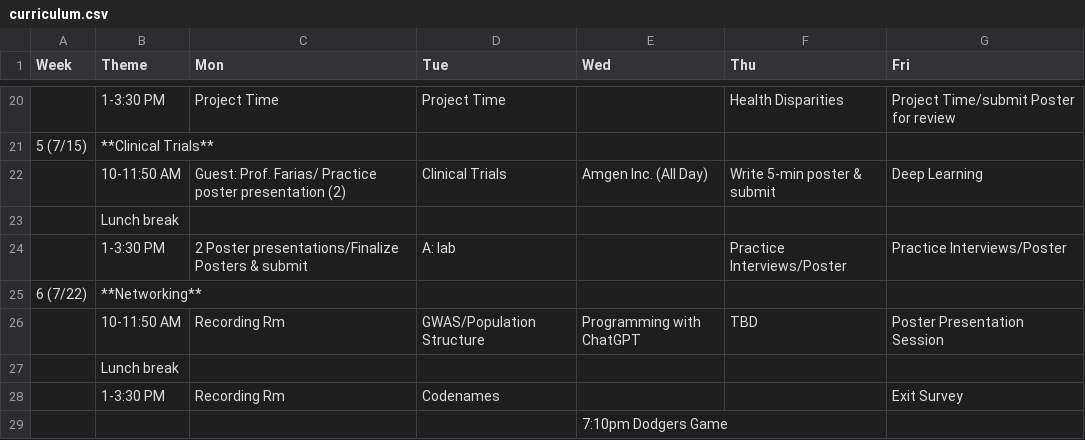
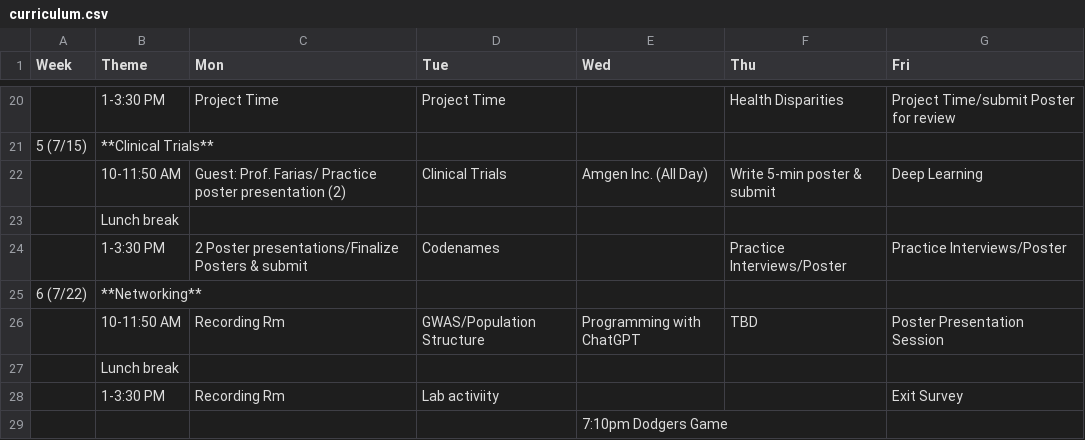
Before and after one commit to USCbiostats/LAsBEST, a CSV file: curriculum.csv, drawn as a sheet; only a part is shown, gaps mark what is left out.

Commit message:
update week06

```diff
--- a/curriculum.csv
+++ b/curriculum.csv
@@ -23,3 +23,3 @@
 ,Lunch break,,,,,
-,1-3:30 PM,2 Poster presentations/Finalize Posters & submit,A: lab,,Practice Interviews/Poster,Practice Interviews/Poster
+,1-3:30 PM,2 Poster presentations/Finalize Posters & submit,Codenames,,Practice Interviews/Poster,Practice Interviews/Poster
 6 (7/22),**Networking**,,,,,
@@ -27,3 +27,3 @@
 ,Lunch break,,,,,
-,1-3:30 PM,Recording Rm ,Codenames,,,Exit Survey
+,1-3:30 PM,Recording Rm ,Lab activiity,,,Exit Survey
 ,,,,7:10pm Dodgers Game,,
```
